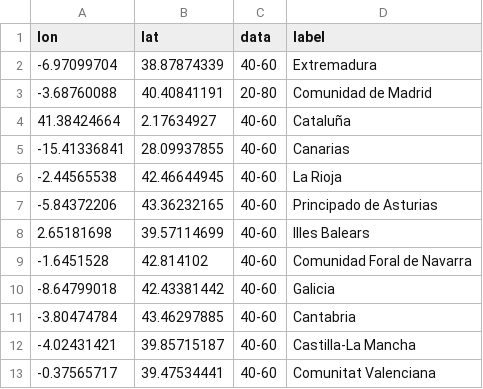
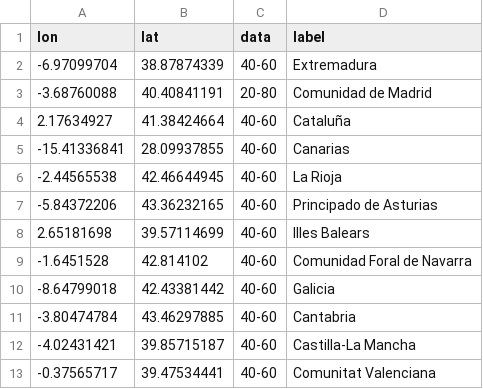
Before and after one commit to VictorHernadez/provincias-capitales, a CSV file: ComunidadesEspania.csv, drawn as a sheet.

Commit message:
Add files via upload

```diff
--- a/ComunidadesEspania.csv
+++ b/ComunidadesEspania.csv
@@ -3,3 +3,3 @@ lon,lat,data,label
 -3.68760088,40.40841191,20-80,Comunidad de Madrid
-41.38424664,2.17634927,40-60,Cataluña
+2.17634927,41.38424664,40-60,Cataluña
 -15.41336841,28.09937855,40-60,Canarias
```
